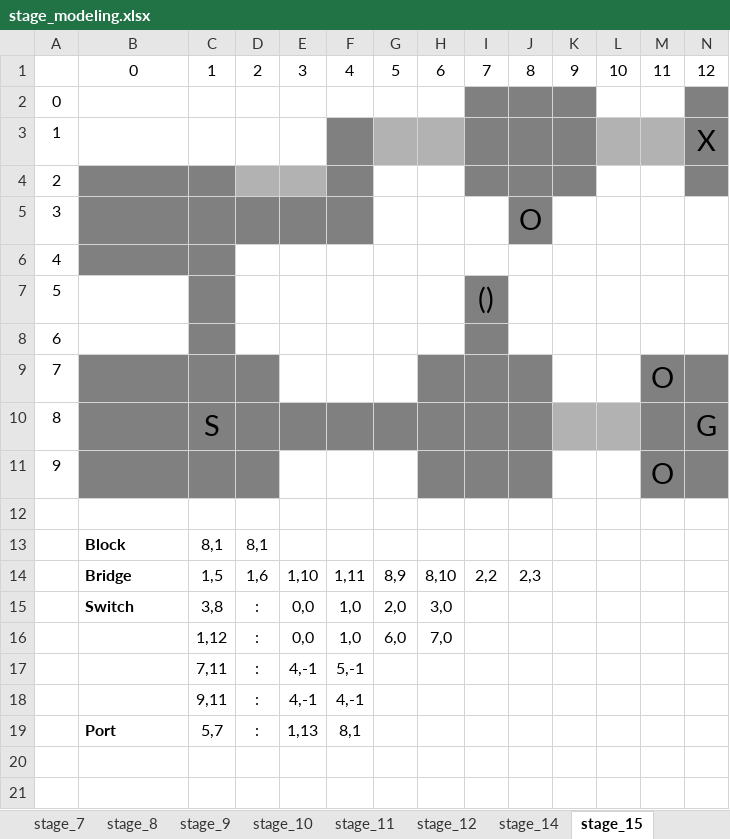
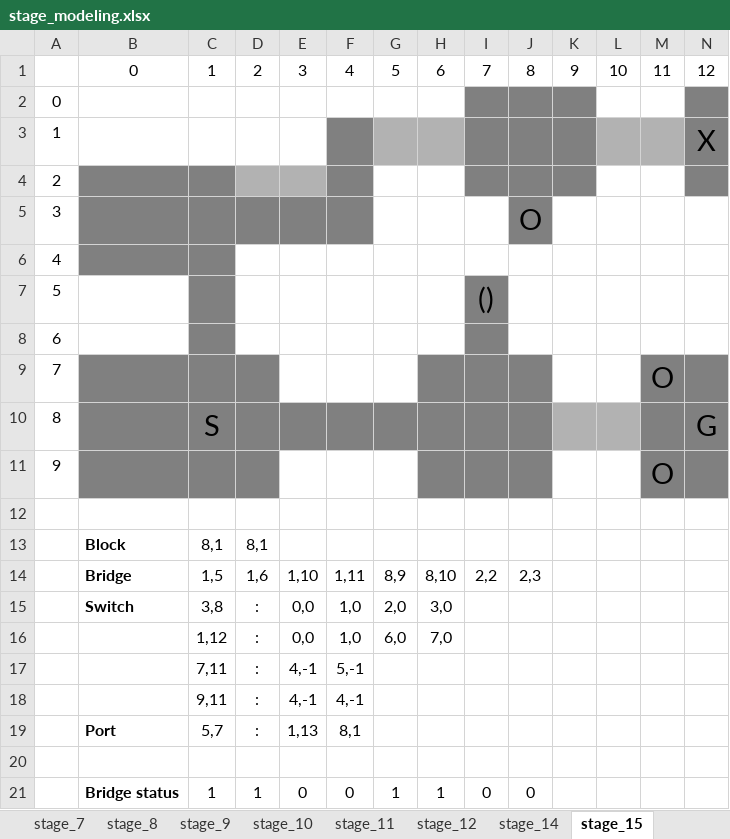
Before and after one commit to VictorNM/AI-search-algorithms, an Excel workbook: stage_modeling.xlsx, sheet stage_15, drawn as a sheet; only a part is shown; values as stored, in another font and other column widths than the file's, no borders; rows hold the shown columns only; the diff names each change by its address in the sheet, - before the commit and + after, or states it on an @@ line.

```diff
--- a/stage_modeling.xlsx (sheet stage_15)
+++ b/stage_modeling.xlsx (sheet stage_15)
+row 20: (empty)
+row 21:  | Bridge status | 1 | 1 | 0 | 0 | 1 | 1 | 0 | 0
```
Also changed, not shown: sheet stage_12, 5 other files.
